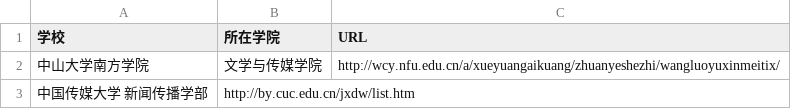
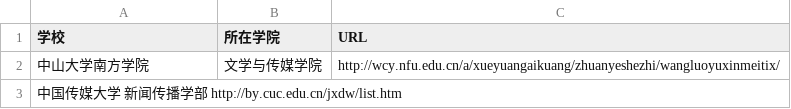
Before and after one commit to LXRjiayou/list_newmedia_undergraduate_CN_19, a TSV file: list.tsv, drawn as a sheet.

Commit message:
重新尝试

```diff
--- a/list.tsv
+++ b/list.tsv
@@ -2,2 +2,2 @@
 中山大学南方学院	文学与传媒学院	http://wcy.nfu.edu.cn/a/xueyuangaikuang/zhuanyeshezhi/wangluoyuxinmeitix/
-中国传媒大学 新闻传播学部	http://by.cuc.edu.cn/jxdw/list.htm
+中国传媒大学  新闻传播学部  http://by.cuc.edu.cn/jxdw/list.htm
```
